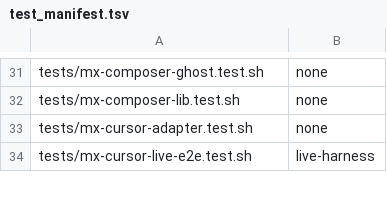
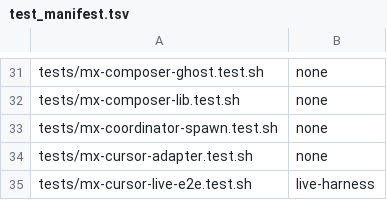
Before and after one commit to KashyapTan/Multplx, a TSV file: crates/multplx-cli/src/tooling/test_manifest.tsv, drawn as a sheet; only a part is shown, gaps mark what is left out.

```diff
--- a/crates/multplx-cli/src/tooling/test_manifest.tsv
+++ b/crates/multplx-cli/src/tooling/test_manifest.tsv
@@ -32,2 +32,3 @@ tests/mx-composer-ghost.test.sh	none
 tests/mx-composer-lib.test.sh	none
+tests/mx-coordinator-spawn.test.sh	none
 tests/mx-cursor-adapter.test.sh	none
```
Also changed, not shown: 46 other files.
